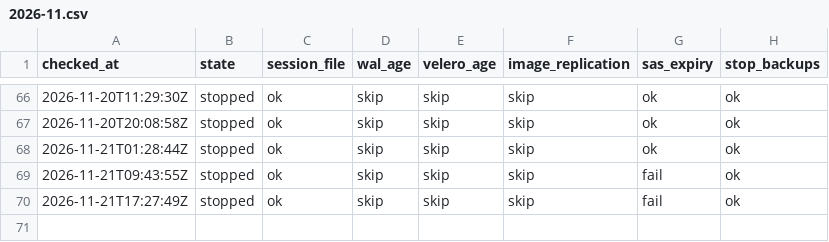
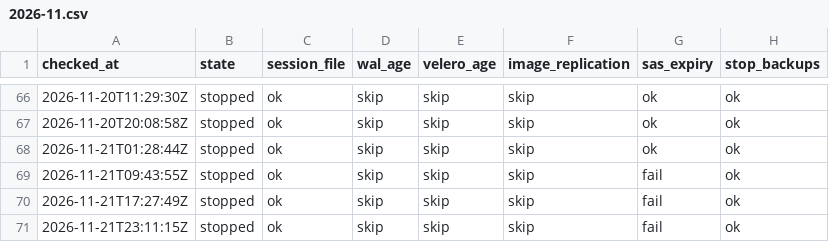
Before and after one commit to qivarnq3g/cloud-native-disaster-recovery, a CSV file: data/backup-check/2026-11.csv, drawn as a sheet; only a part is shown, gaps mark what is left out; the diff names each change by its address in the sheet, - before the commit and + after, or states it on an @@ line.

```diff
--- a/data/backup-check/2026-11.csv
+++ b/data/backup-check/2026-11.csv
+row 71: 2026-11-21T23:11:15Z | stopped | ok | skip | skip | skip | fail | ok
```
